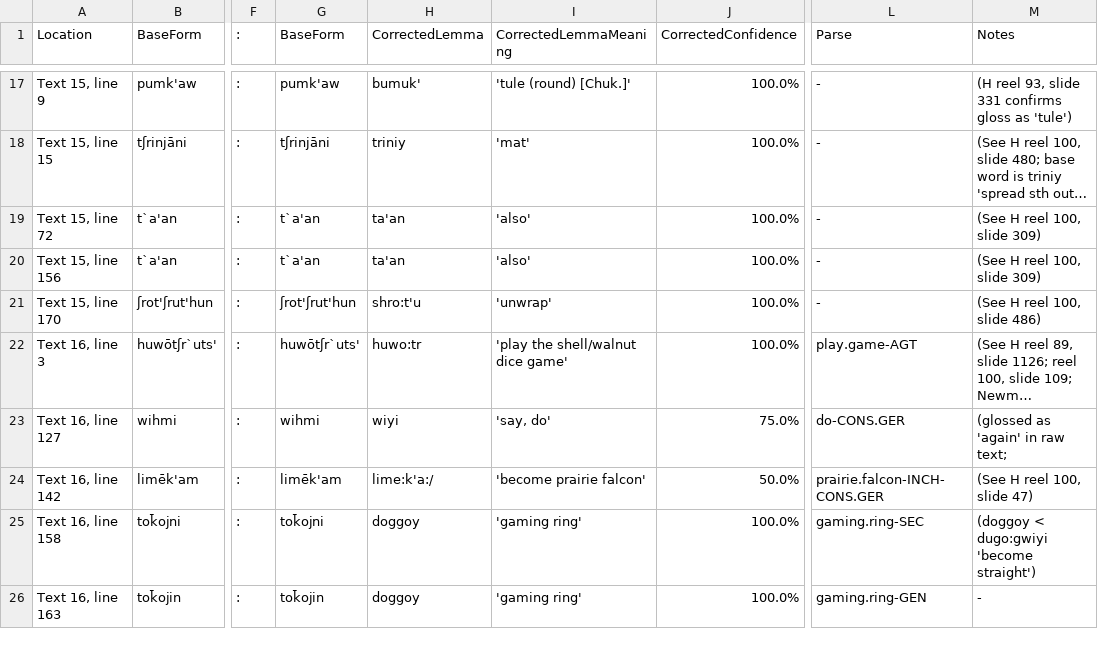
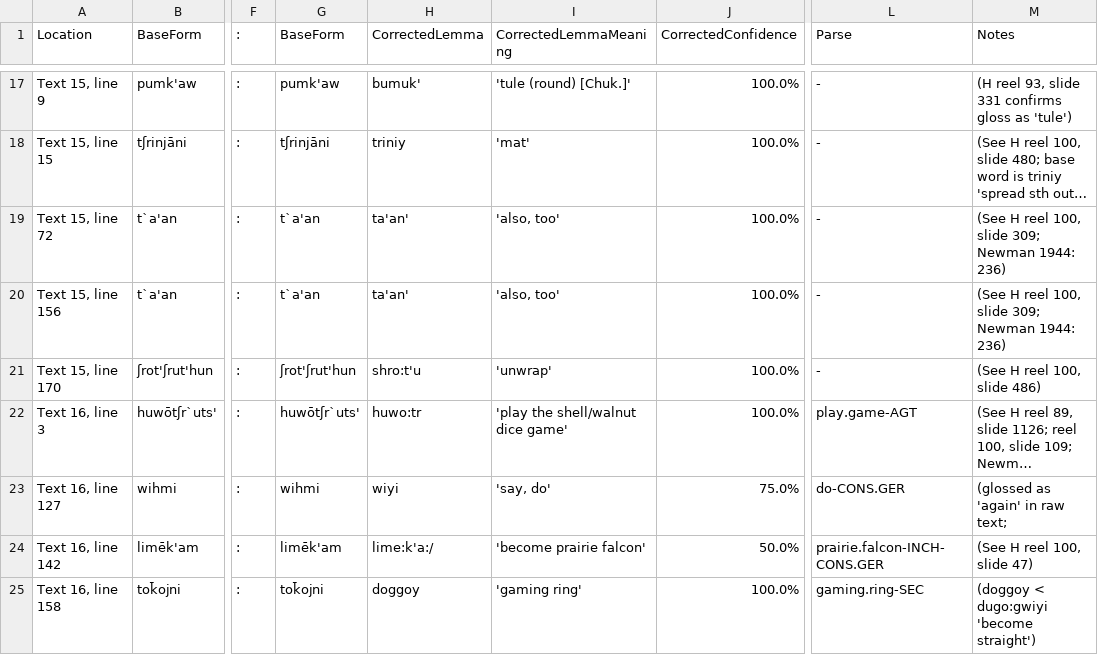
Before and after one commit to nathanmwhite/yowlumne_wield, a TSV file: processed_data/corrections.tsv, drawn as a sheet; only a part is shown, gaps mark what is left out; the shorter side is filled out with more unchanged rows; long unchanged cells end in …; the diff names each change by its address in the sheet, - before the commit and + after, or states it on an @@ line.

Commit message:
Update corrections.tsv

```diff
--- a/processed_data/corrections.tsv
+++ b/processed_data/corrections.tsv
-H19:H20 (CorrectedLemma): ta'an
+H19:H20 (CorrectedLemma): ta'an'
-I19:I20 (CorrectedLemmaMeaning): 'also'
+I19:I20 (CorrectedLemmaMeaning): 'also, too'
-M19:M20 (Notes): (See H reel 100, slide 309)
+M19:M20 (Notes): (See H reel 100, slide 309; Newman 1944: 236)
```
